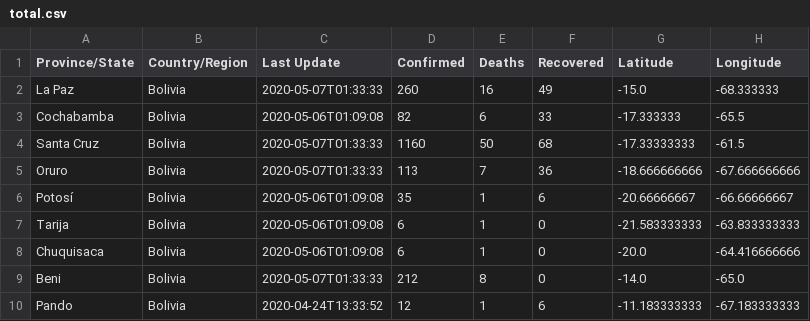
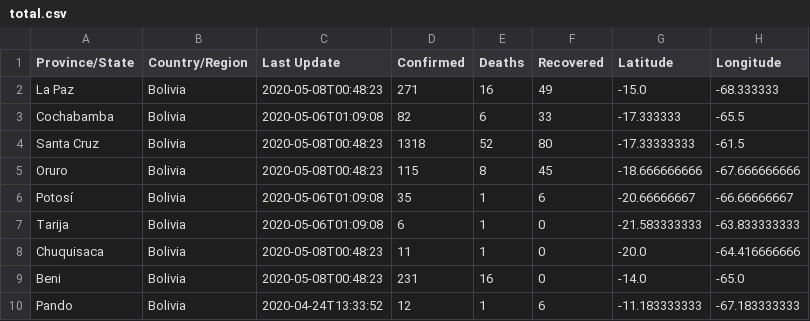
Before and after one commit to mauforonda/covid19-bolivia, a CSV file: total.csv, drawn as a sheet.

```diff
--- a/total.csv
+++ b/total.csv
@@ -1,10 +1,10 @@
 Province/State,Country/Region,Last Update,Confirmed,Deaths,Recovered,Latitude,Longitude
-La Paz,Bolivia,2020-05-07T01:33:33,260,16,49,-15.0,-68.333333
+La Paz,Bolivia,2020-05-08T00:48:23,271,16,49,-15.0,-68.333333
 Cochabamba,Bolivia,2020-05-06T01:09:08,82,6,33,-17.333333,-65.5
-Santa Cruz,Bolivia,2020-05-07T01:33:33,1160,50,68,-17.33333333,-61.5
-Oruro,Bolivia,2020-05-07T01:33:33,113,7,36,-18.666666666,-67.666666666
+Santa Cruz,Bolivia,2020-05-08T00:48:23,1318,52,80,-17.33333333,-61.5
+Oruro,Bolivia,2020-05-08T00:48:23,115,8,45,-18.666666666,-67.666666666
 Potosí,Bolivia,2020-05-06T01:09:08,35,1,6,-20.66666667,-66.66666667
 Tarija,Bolivia,2020-05-06T01:09:08,6,1,0,-21.583333333,-63.833333333
-Chuquisaca,Bolivia,2020-05-06T01:09:08,6,1,0,-20.0,-64.416666666
-Beni,Bolivia,2020-05-07T01:33:33,212,8,0,-14.0,-65.0
+Chuquisaca,Bolivia,2020-05-08T00:48:23,11,1,0,-20.0,-64.416666666
+Beni,Bolivia,2020-05-08T00:48:23,231,16,0,-14.0,-65.0
 Pando,Bolivia,2020-04-24T13:33:52,12,1,6,-11.183333333,-67.183333333
```
Also changed, not shown: confirmados.csv, decesos.csv, 2 other files.
